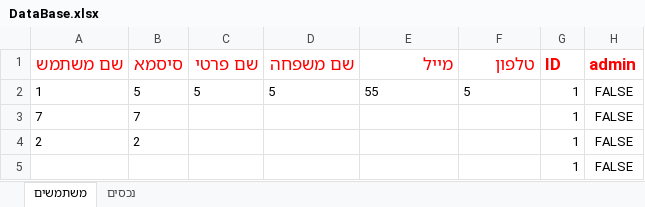
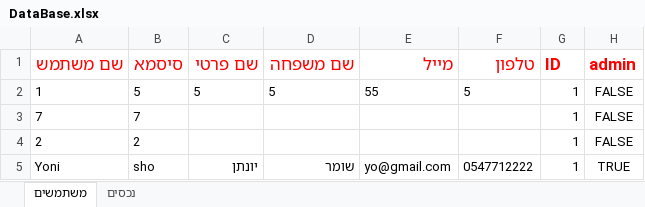
Before and after one commit to yonisho52/ALYS-JavaSwing, an Excel workbook: DataBase.xlsx, sheet משתמשים, drawn as a sheet; values as stored, in another font and other column widths than the file's, no borders; removed rows and columns are numbered as before the commit, all else as after; the diff names each change by its address in the sheet, - before the commit and + after, or states it on an @@ line.

Commit message:
user type
login
admin - true/false
show buttons for each type

```diff
--- a/DataBase.xlsx (sheet משתמשים)
+++ b/DataBase.xlsx (sheet משתמשים)
-row 5:  |  |  |  |  |  | 1 | FALSE
+row 5: Yoni | sho | יונתן | שומר | yo@gmail.com | 0547712222 | 1 | TRUE
```
Also changed, not shown: 36 other files.
